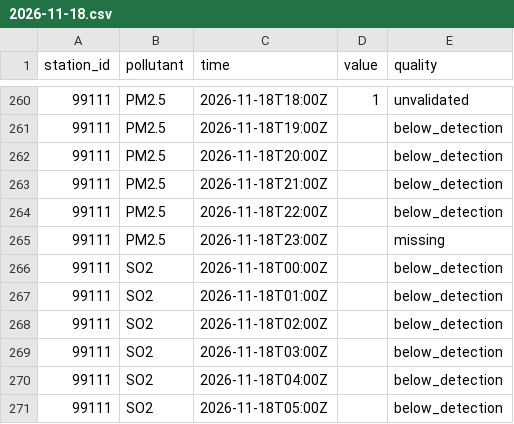
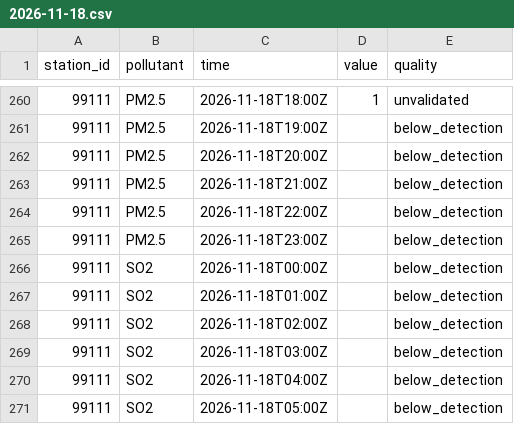
Before and after one commit to lalasonycierny/kvalitaovzdusia, a CSV file: data/hourly/2026-11-18.csv, drawn as a sheet; only a part is shown, gaps mark what is left out.

```diff
--- a/data/hourly/2026-11-18.csv
+++ b/data/hourly/2026-11-18.csv
@@ -264,3 +264,3 @@ station_id,pollutant,time,value,quality
 99111,PM2.5,2026-11-18T22:00Z,,below_detection
-99111,PM2.5,2026-11-18T23:00Z,,missing
+99111,PM2.5,2026-11-18T23:00Z,,below_detection
 99111,SO2,2026-11-18T00:00Z,,below_detection
```
Also changed, not shown: data/hourly/2026-11-19.csv, data/meteo/2026-11-19.csv, 1 other file.
